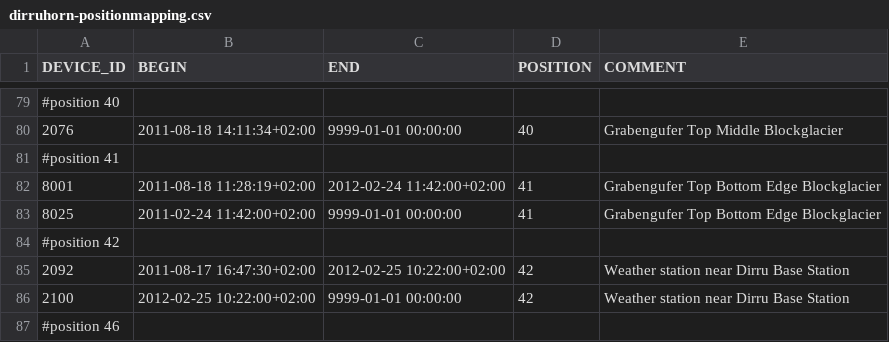
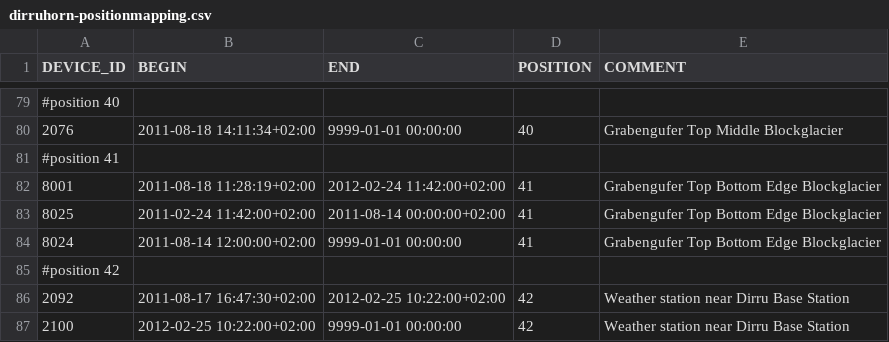
Before and after one commit to LSIR/gsn, a CSV file: gsn/conf/permasense/dirruhorn-positionmapping.csv, drawn as a sheet; only a part is shown, gaps mark what is left out; the shorter side is filled out with more unchanged rows.

```diff
--- a/gsn/conf/permasense/dirruhorn-positionmapping.csv
+++ b/gsn/conf/permasense/dirruhorn-positionmapping.csv
@@ -82,3 +82,4 @@
 "8001","2011-08-18 11:28:19+02:00","2012-02-24 11:42:00+02:00","41","Grabengufer Top Bottom Edge Blockglacier"
-"8025","2011-02-24 11:42:00+02:00","9999-01-01 00:00:00","41","Grabengufer Top Bottom Edge Blockglacier"
+"8025","2011-02-24 11:42:00+02:00","2011-08-14 00:00:00+02:00","41","Grabengufer Top Bottom Edge Blockglacier"
+"8024","2011-08-14 12:00:00+02:00","9999-01-01 00:00:00","41","Grabengufer Top Bottom Edge Blockglacier"
 #position 42
```
